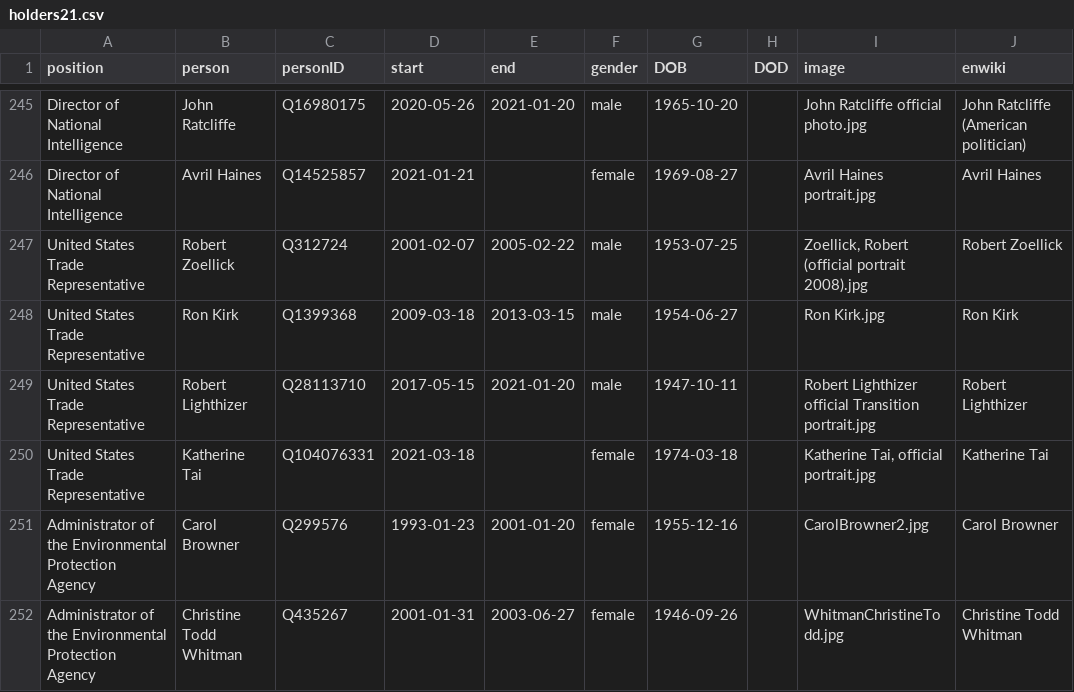
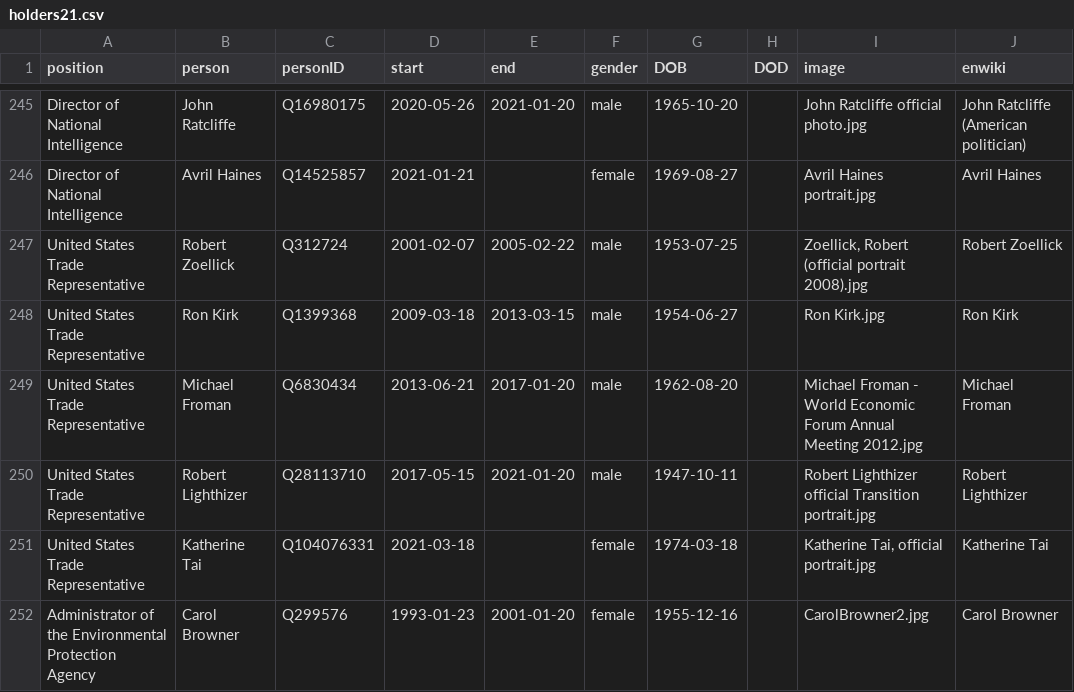
Before and after one commit to every-politician-scrapers/us-cabinet, a CSV file: html/holders21.csv, drawn as a sheet; only a part is shown, gaps mark what is left out; the shorter side is filled out with more unchanged rows.

```diff
--- a/html/holders21.csv
+++ b/html/holders21.csv
@@ -248,2 +248,3 @@ United States Trade Representative,Robert Zoellick,Q312724,2001-02-07,2005-02-22
 United States Trade Representative,Ron Kirk,Q1399368,2009-03-18,2013-03-15,male,1954-06-27,,Ron Kirk.jpg,Ron Kirk
+United States Trade Representative,Michael Froman,Q6830434,2013-06-21,2017-01-20,male,1962-08-20,,Michael Froman - World Economic Forum Annual Meeting 2012.jpg,Michael Froman
 United States Trade Representative,Robert Lighthizer,Q28113710,2017-05-15,2021-01-20,male,1947-10-11,,Robert Lighthizer official Transition portrait.jpg,Robert Lighthizer
```
Also changed, not shown: html/positions.csv.
